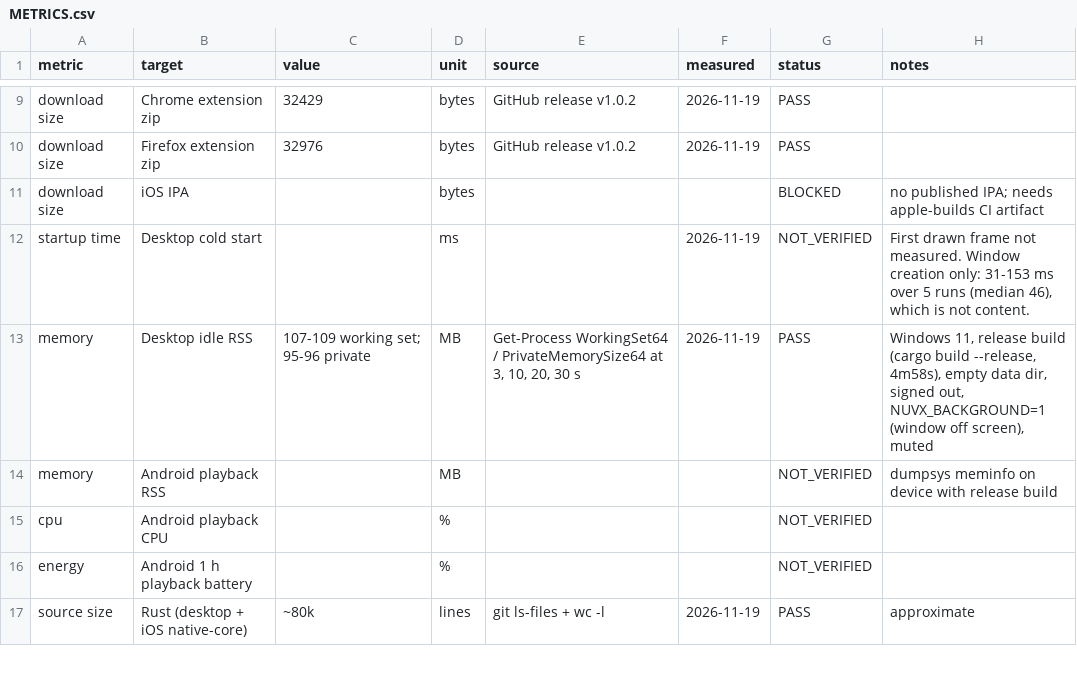
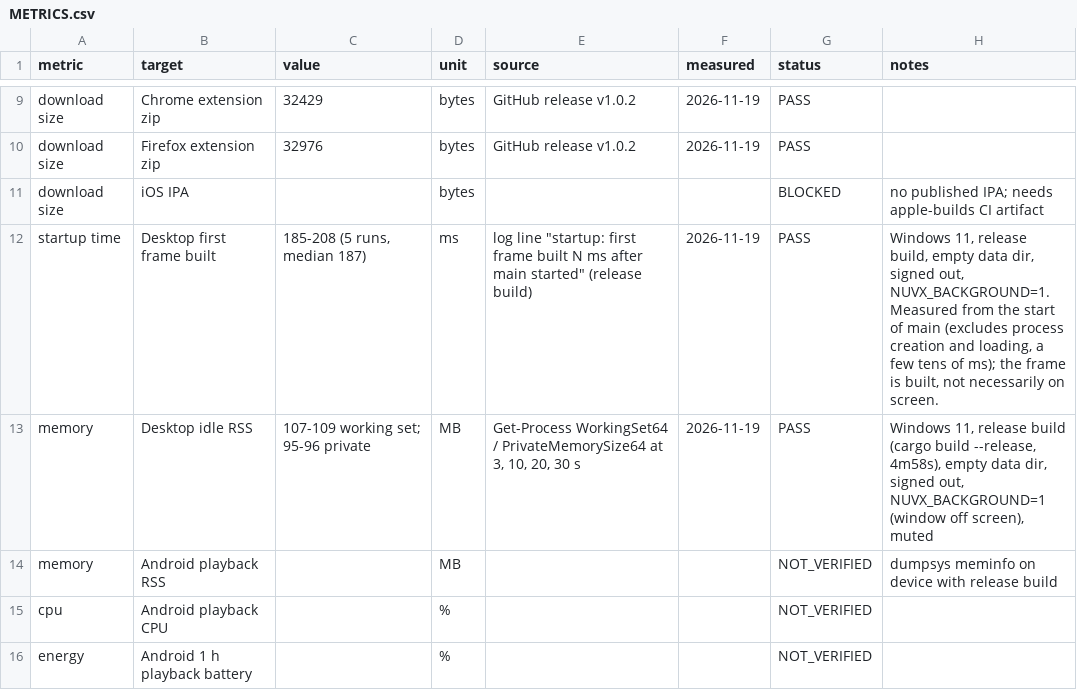
Before and after one commit to bxanedot/nuvx, a CSV file: docs/rust-migration/METRICS.csv, drawn as a sheet; only a part is shown, gaps mark what is left out; the shorter side is filled out with more unchanged rows; removed rows and columns are numbered as before the commit, all else as after; the diff names each change by its address in the sheet, - before the commit and + after, or states it on an @@ line.

```diff
--- a/docs/rust-migration/METRICS.csv
+++ b/docs/rust-migration/METRICS.csv
-row 12: startup time | Desktop cold start |  | ms |  | 2026-11-19 | NOT_VERIFIED | First drawn frame not measured. Window creation only: 31-153 ms over 5 runs (median 46), which is not content.
+row 12: startup time | Desktop first frame built | 185-208 (5 runs, median 187) | ms | log line "startup: first frame built N ms after main started" (release build) | 2026-11-19 | PASS | Windows 11, release build, empty data dir, signed out, NUVX_BACKGROUND=1. Measured from the start of main (excludes process creation and loading, a few tens of ms); the frame is built, not necessarily on screen.
```
Also changed, not shown: docs/rust-migration/BLOCKERS.csv, 3 other files.
